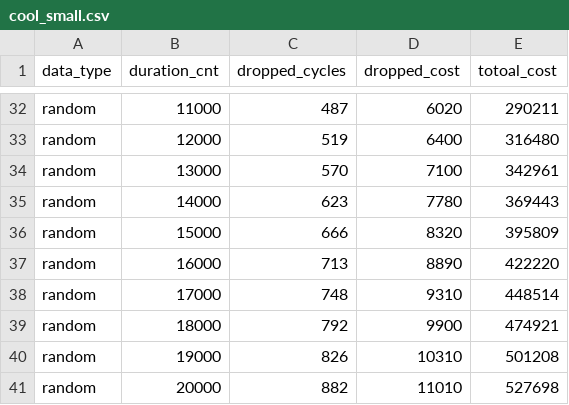
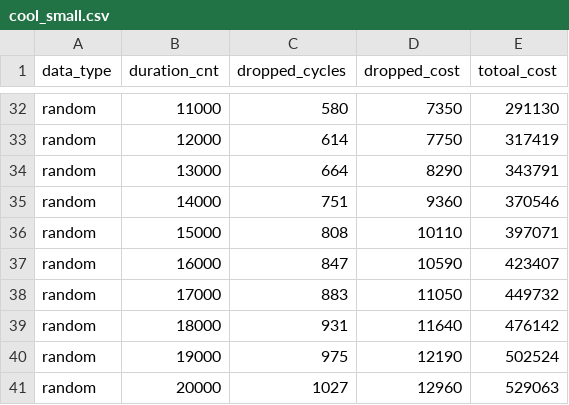
Before and after one commit to yzhoujoy/ECE256A_GPU_Task_Assign, a CSV file: cool_small.csv, drawn as a sheet; only a part is shown, gaps mark what is left out; the diff covers the shown part only; the diff names each change by its address in the sheet, - before the commit and + after, or states it on an @@ line.

```diff
--- a/cool_small.csv
+++ b/cool_small.csv
-C32 (dropped_cycles): 487
+C32 (dropped_cycles): 580
-D32 (dropped_cost): 6020
+D32 (dropped_cost): 7350
-E32 (totoal_cost): 290211
+E32 (totoal_cost): 291130
-C33 (dropped_cycles): 519
+C33 (dropped_cycles): 614
-D33 (dropped_cost): 6400
+D33 (dropped_cost): 7750
-E33 (totoal_cost): 316480
+E33 (totoal_cost): 317419
-C34 (dropped_cycles): 570
+C34 (dropped_cycles): 664
-D34 (dropped_cost): 7100
+D34 (dropped_cost): 8290
-E34 (totoal_cost): 342961
+E34 (totoal_cost): 343791
-C35 (dropped_cycles): 623
+C35 (dropped_cycles): 751
-D35 (dropped_cost): 7780
+D35 (dropped_cost): 9360
-E35 (totoal_cost): 369443
+E35 (totoal_cost): 370546
-C36 (dropped_cycles): 666
+C36 (dropped_cycles): 808
-D36 (dropped_cost): 8320
+D36 (dropped_cost): 10110
-E36 (totoal_cost): 395809
+E36 (totoal_cost): 397071
-C37 (dropped_cycles): 713
+C37 (dropped_cycles): 847
-D37 (dropped_cost): 8890
+D37 (dropped_cost): 10590
-E37 (totoal_cost): 422220
+E37 (totoal_cost): 423407
-C38 (dropped_cycles): 748
+C38 (dropped_cycles): 883
-D38 (dropped_cost): 9310
+D38 (dropped_cost): 11050
-E38 (totoal_cost): 448514
+E38 (totoal_cost): 449732
-C39 (dropped_cycles): 792
+C39 (dropped_cycles): 931
-D39 (dropped_cost): 9900
+D39 (dropped_cost): 11640
-E39 (totoal_cost): 474921
+E39 (totoal_cost): 476142
-C40 (dropped_cycles): 826
+C40 (dropped_cycles): 975
-D40 (dropped_cost): 10310
+D40 (dropped_cost): 12190
-E40 (totoal_cost): 501208
+E40 (totoal_cost): 502524
-C41 (dropped_cycles): 882
+C41 (dropped_cycles): 1027
-D41 (dropped_cost): 11010
+D41 (dropped_cost): 12960
-E41 (totoal_cost): 527698
+E41 (totoal_cost): 529063
```
Also changed, not shown: 150 edited cells elsewhere in this file, cool_big.csv, hot_big.csv, 9 other files.
